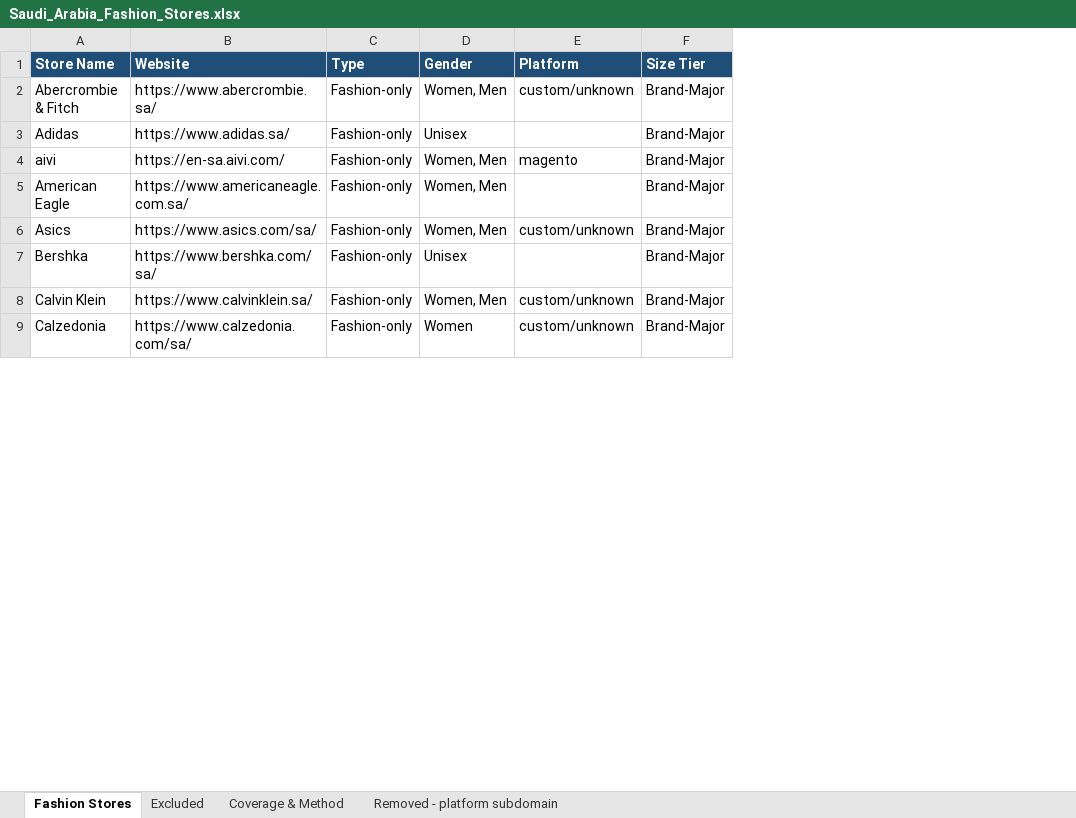
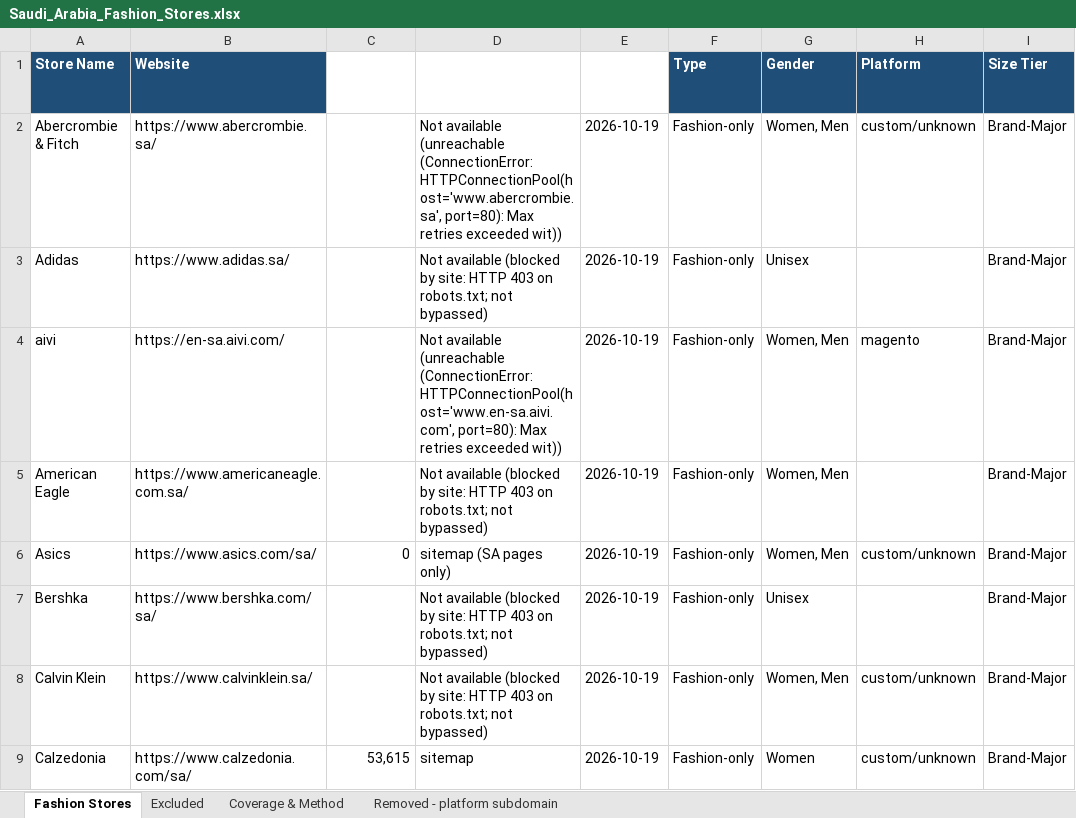
Before and after one commit to abaszeinn-beep/research, an Excel workbook: markets/fashion/Saudi_Arabia_Fashion_Stores.xlsx, sheet Fashion Stores, drawn as a sheet; only a part is shown; values as stored, in another font and other column widths than the file's, no borders; the diff names each change by its address in the sheet, - before the commit and + after, or states it on an @@ line.

```diff
--- a/markets/fashion/Saudi_Arabia_Fashion_Stores.xlsx (sheet Fashion Stores)
+++ b/markets/fashion/Saudi_Arabia_Fashion_Stores.xlsx (sheet Fashion Stores)
+column C (Website Pages Count), rows 6-9: 0 |  |  | 53,615
+column D (Count Method), rows 2-9: Not available (unreachable (ConnectionError: HTTPConnectionPool(host='www.abercrombie.sa', port=80): Max retries exceeded wit)) | Not available (blocked by site: HTTP 403 on robots.txt; not bypassed) | Not available (unreachable (ConnectionError: HTTPConnectionPool(host='www.en-sa.aivi.com', port=80): Max retries exceeded wit)) | Not available (blocked by site: HTTP 403 on robots.txt; not bypassed) | sitemap (SA pages only) | Not available (blocked by site: HTTP 403 on robots.txt; not bypassed) | Not available (blocked by site: HTTP 403 on robots.txt; not bypassed) | sitemap
+column E (Count Date), rows 2-9: all 2026-10-19
```
Also changed, not shown: sheet Coverage & Method, markets/fashion/Kuwait_Fashion_Stores.xlsx, markets/fashion/Qatar_Fashion_Stores.xlsx, 7 other files.
